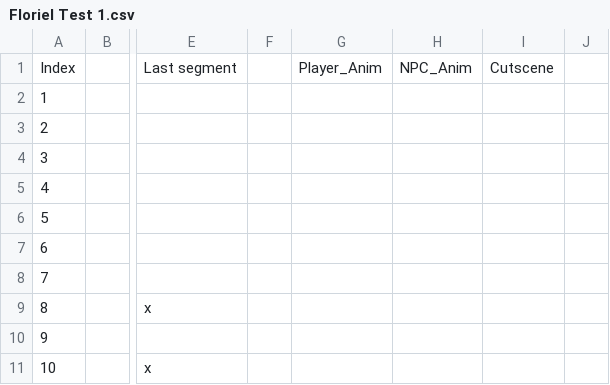
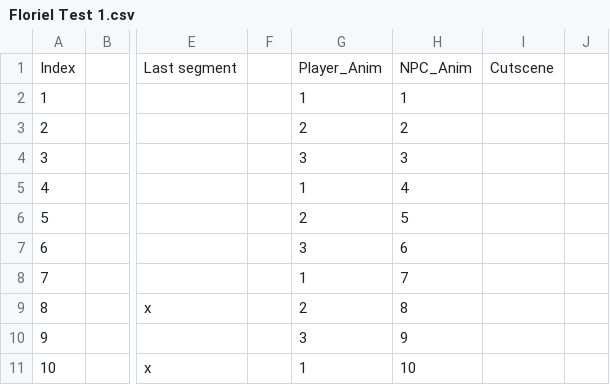
Before and after one commit to Bsktrrl/Steps, a CSV file: Assets/Documents/Dialogue/NPC/Floríel/Floriel Test 1.csv, drawn as a sheet; only a part is shown, gaps mark what is left out; the diff names each change by its address in the sheet, - before the commit and + after, or states it on an @@ line.

Commit message:
Character animations
- Added player animations (walking, blinking and idle)
- Setup and added NPC dialogue animation integration with excel
- Setup NPC idle and blink animations

```diff
--- a/Assets/Documents/Dialogue/NPC/Floríel/Floriel Test 1.csv
+++ b/Assets/Documents/Dialogue/NPC/Floríel/Floriel Test 1.csv
-G2: (empty)
+G2: 1
-H2: (empty)
+H2: 1
-G3: (empty)
+G3: 2
-H3: (empty)
+H3: 2
-G4: (empty)
+G4: 3
-H4: (empty)
+H4: 3
-G5: (empty)
+G5: 1
-H5: (empty)
+H5: 4
-G6: (empty)
+G6: 2
-H6: (empty)
+H6: 5
-G7: (empty)
+G7: 3
-H7: (empty)
+H7: 6
-G8: (empty)
+G8: 1
-H8: (empty)
+H8: 7
-G9: (empty)
+G9: 2
-H9: (empty)
+H9: 8
-G10: (empty)
+G10: 3
-H10: (empty)
+H10: 9
-G11: (empty)
+G11: 1
-H11: (empty)
+H11: 10
```
Also changed, not shown: 33 other files.
